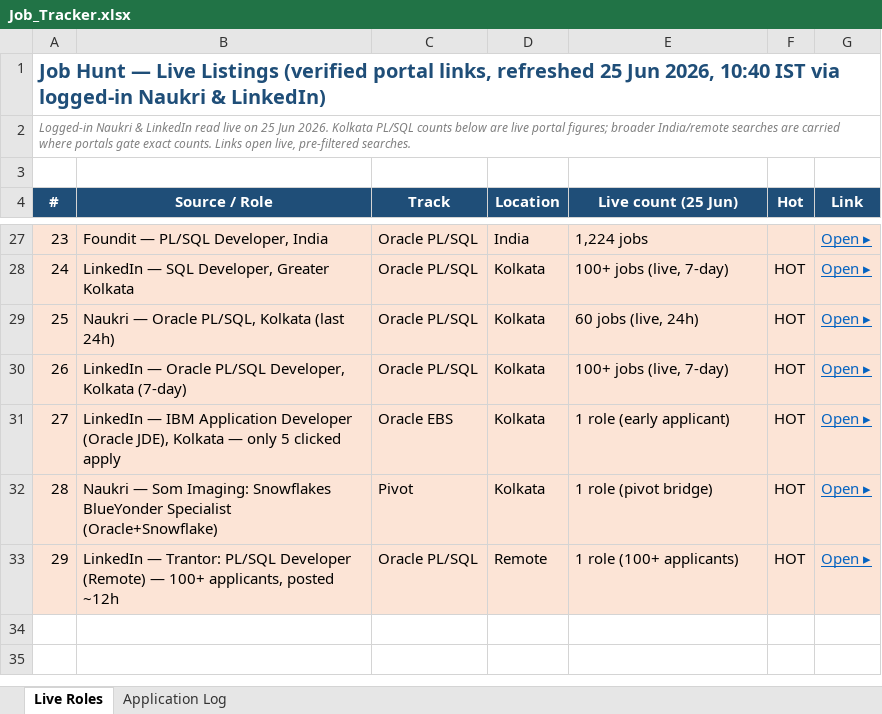
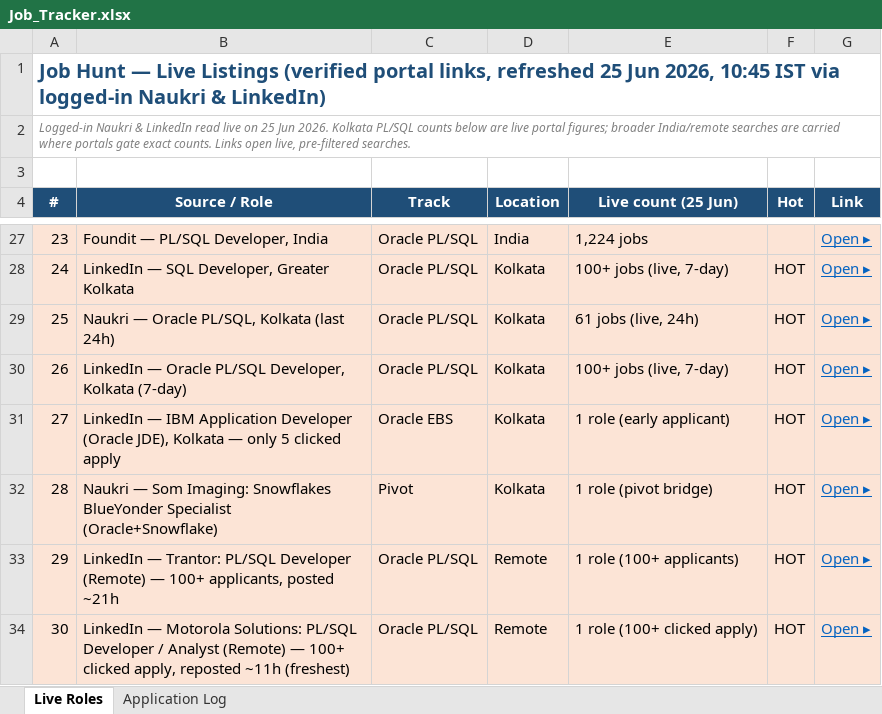
Before and after one commit to digitalqueryai/gourab-job-hunt, an Excel workbook: Job_Tracker.xlsx, sheet Live Roles, drawn as a sheet; only a part is shown, gaps mark what is left out; values as stored, in another font and other column widths than the file's, no borders; the diff names each change by its address in the sheet, - before the commit and + after, or states it on an @@ line.

```diff
--- a/Job_Tracker.xlsx (sheet Live Roles)
+++ b/Job_Tracker.xlsx (sheet Live Roles)
@@ column A (#) renumbered in row 1 @@
-E29 (Live count (25 Jun)): 60 jobs (live, 24h)
+E29 (Live count (25 Jun)): 61 jobs (live, 24h)
-B33 (Source / Role): …applicants, posted ~12h
+B33 (Source / Role): …applicants, posted ~21h
+row 34: 30 | LinkedIn — Motorola Solutions: PL/SQL Developer / Analyst (Remote) — 100+ clicked apply, reposted ~11h (freshest) | Oracle PL/SQL | Remote | 1 role (100+ clicked apply) | HOT | Open ▸
```
Also changed, not shown: 1 other file.
